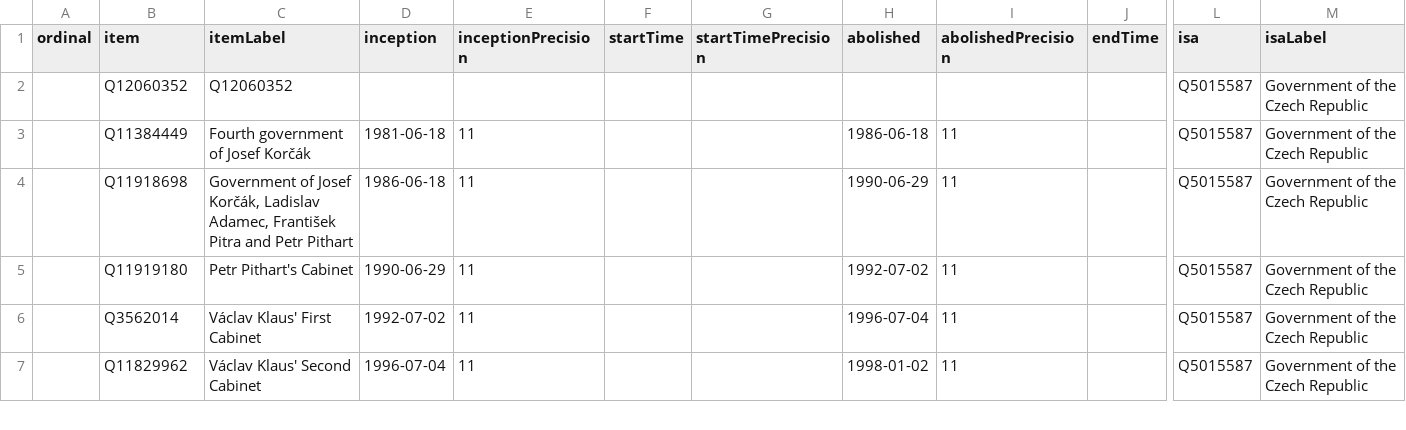
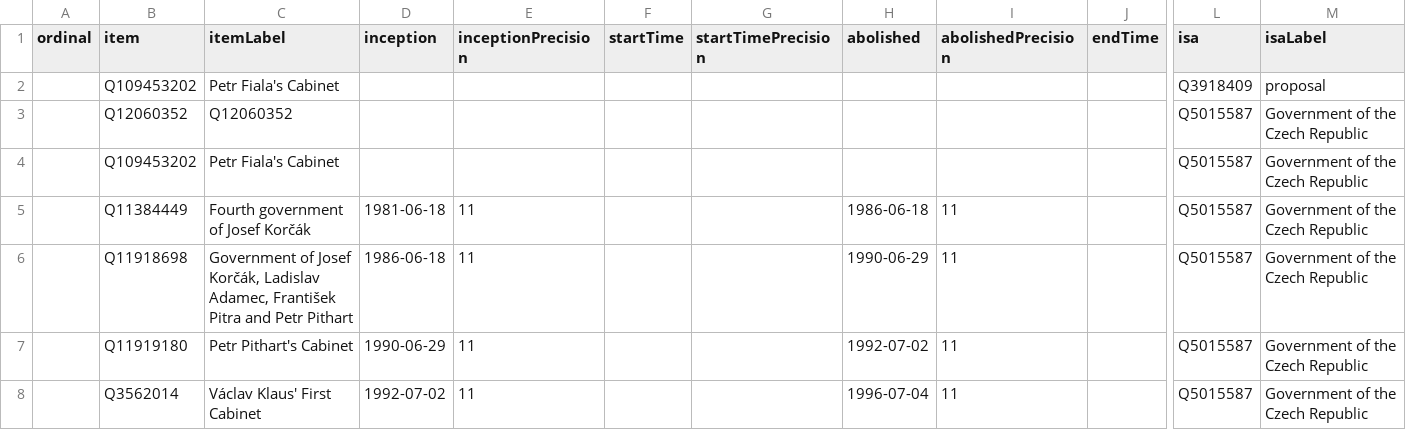
Before and after one commit to every-politician-scrapers/czech-ministers, a CSV file: wikidata/results/all-cabinets.csv, drawn as a sheet; only a part is shown, gaps mark what is left out; the shorter side is filled out with more unchanged rows; rows hold the shown columns only; the diff names each change by its address in the sheet, - before the commit and + after, or states it on an @@ line.

```diff
--- a/wikidata/results/all-cabinets.csv
+++ b/wikidata/results/all-cabinets.csv
+row 2:  | Q109453202 | Petr Fiala's Cabinet |  |  |  |  |  |  |  | Q3918409 | proposal
+row 4:  | Q109453202 | Petr Fiala's Cabinet |  |  |  |  |  |  |  | Q5015587 | Government of the Czech Republic
```
